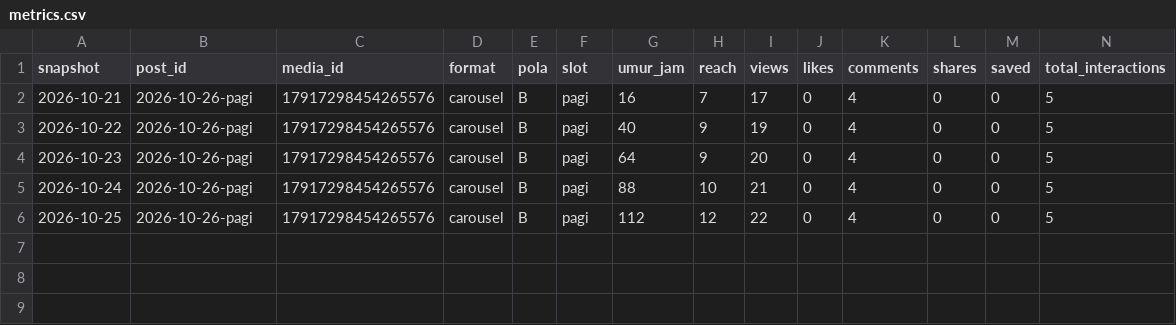
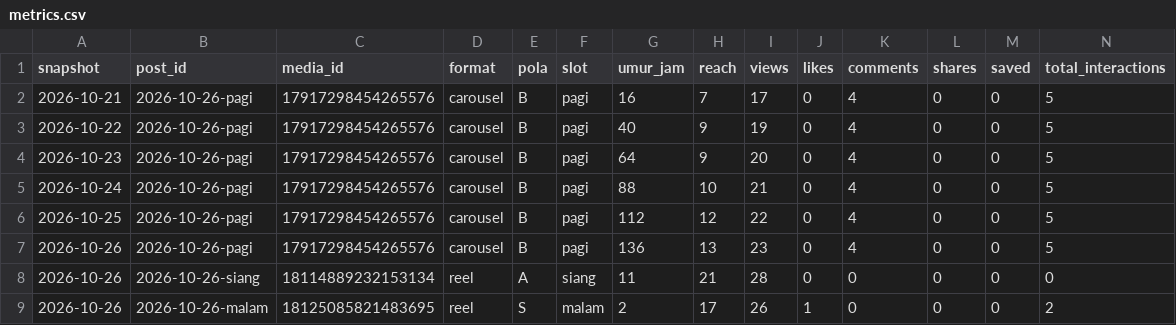
Before and after one commit to Nara-edu26/nara-autopilot, a CSV file: data/metrics.csv, drawn as a sheet; only a part is shown; rows hold the shown columns only; the diff names each change by its address in the sheet, - before the commit and + after, or states it on an @@ line.

```diff
--- a/data/metrics.csv
+++ b/data/metrics.csv
+row 7: 2026-10-26 | 2026-10-26-pagi | 17917298454265576 | carousel | B | pagi | 136 | 13 | 23 | 0 | 4 | 0 | 0 | 5
+row 8: 2026-10-26 | 2026-10-26-siang | 18114889232153134 | reel | A | siang | 11 | 21 | 28 | 0 | 0 | 0 | 0 | 0
+row 9: 2026-10-26 | 2026-10-26-malam | 18125085821483695 | reel | S | malam | 2 | 17 | 26 | 1 | 0 | 0 | 0 | 2
```
Also changed, not shown: data/ringkasan_post.csv, 2 other files.
